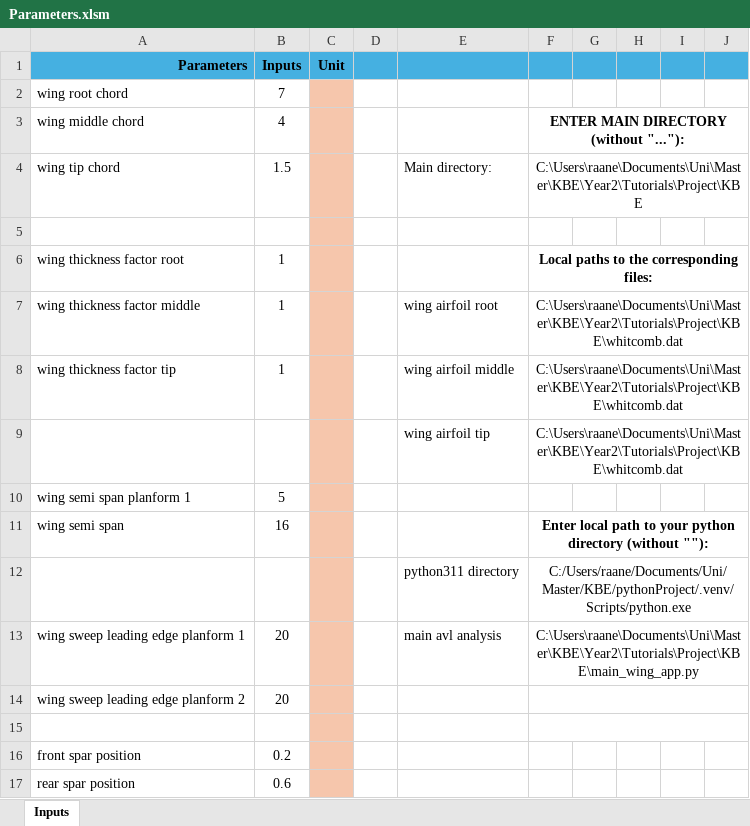
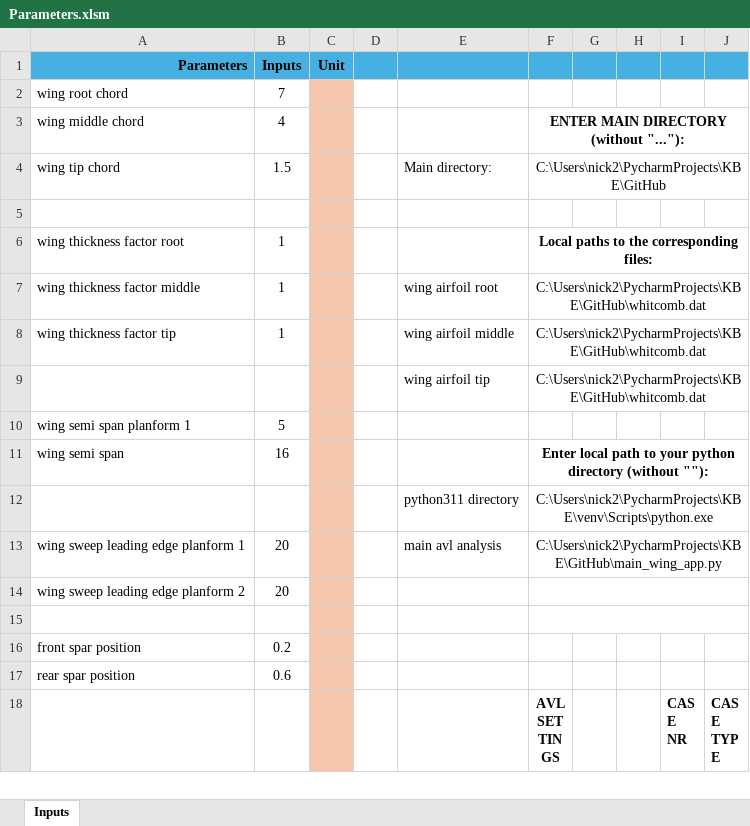
Before and after one commit to Nickjk22/KBE, an Excel workbook: Parameters.xlsm, sheet Inputs, drawn as a sheet; only a part is shown; the shorter side is filled out with more unchanged rows; values as stored, in another font and other column widths than the file's, no borders; charts and pictures not drawn; the diff names each change by its address in the sheet, - before the commit and + after, or states it on an @@ line.

```diff
--- a/Parameters.xlsm (sheet Inputs)
+++ b/Parameters.xlsm (sheet Inputs)
-F4: C:\Users\raane\Documents\Uni\Master\KBE\Year2\Tutorials\Project\KBE
+F4: C:\Users\nick2\PycharmProjects\KBE\GitHub
-F7:F9: C:\Users\raane\Documents\Uni\Master\KBE\Year2\Tutorials\Project\KBE\whitcomb.dat
+F7:F9: C:\Users\nick2\PycharmProjects\KBE\GitHub\whitcomb.dat
-F12: C:/Users/raane/Documents/Uni/Master/KBE/pythonProject/.venv/Scripts/python.exe
+F12: C:\Users\nick2\PycharmProjects\KBE\venv\Scripts\python.exe
-F13: C:\Users\raane\Documents\Uni\Master\KBE\Year2\Tutorials\Project\KBE\main_wing_app.py
+F13: C:\Users\nick2\PycharmProjects\KBE\GitHub\main_wing_app.py
```
Also changed, not shown: charts or pictures, 20 other files.
